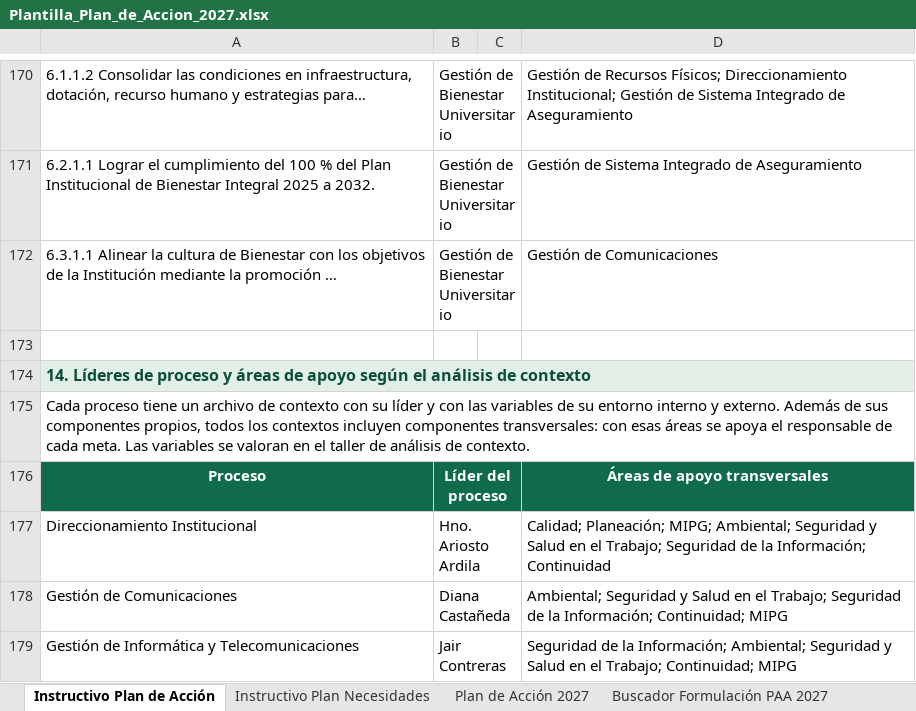
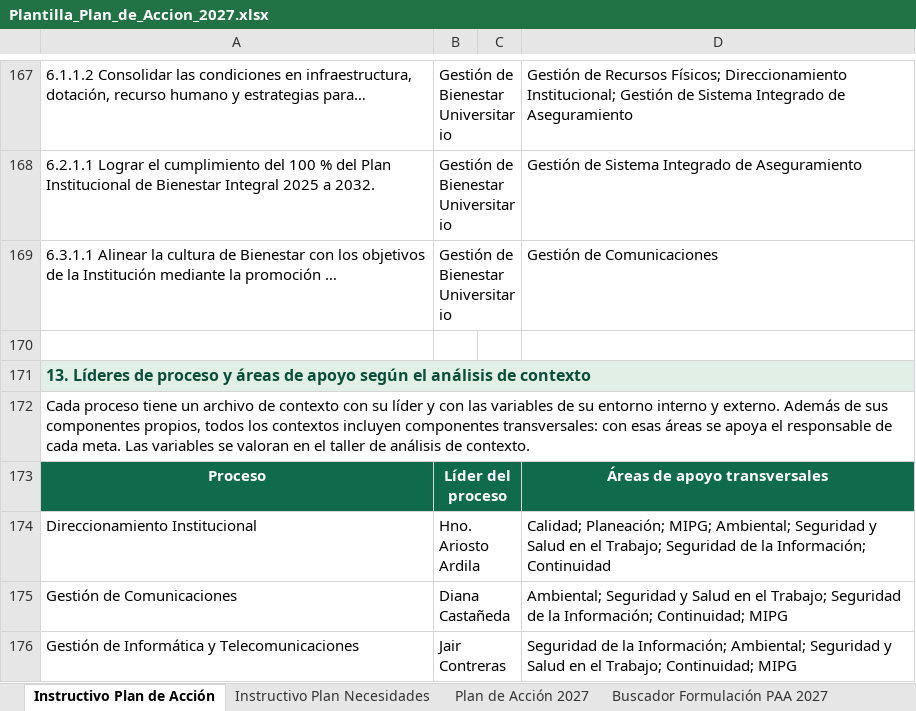
Before and after one commit to famaos08-stack/jornada-planeacion-2027-etitc, an Excel workbook: assets/plantillas/Plantilla_Plan_de_Accion_2027.xlsx, sheet Instructivo Plan de Acción, drawn as a sheet; only a part is shown, gaps mark what is left out; values as stored, in another font and other column widths than the file's, no borders; addresses are those after the commit; the diff covers the shown part only; the diff names each change by its address in the sheet, - before the commit and + after, or states it on an @@ line.

```diff
--- a/assets/plantillas/Plantilla_Plan_de_Accion_2027.xlsx (sheet Instructivo Plan de Acción)
+++ b/assets/plantillas/Plantilla_Plan_de_Accion_2027.xlsx (sheet Instructivo Plan de Acción)
-A171: 14. Líderes de…
+A171: 13. Líderes de…
```
Also changed, not shown: 3 added rows, 3 removed rows and 6 edited cells elsewhere in this sheet, sheet Buscador Formulación PAA 2027, 1 other file.
